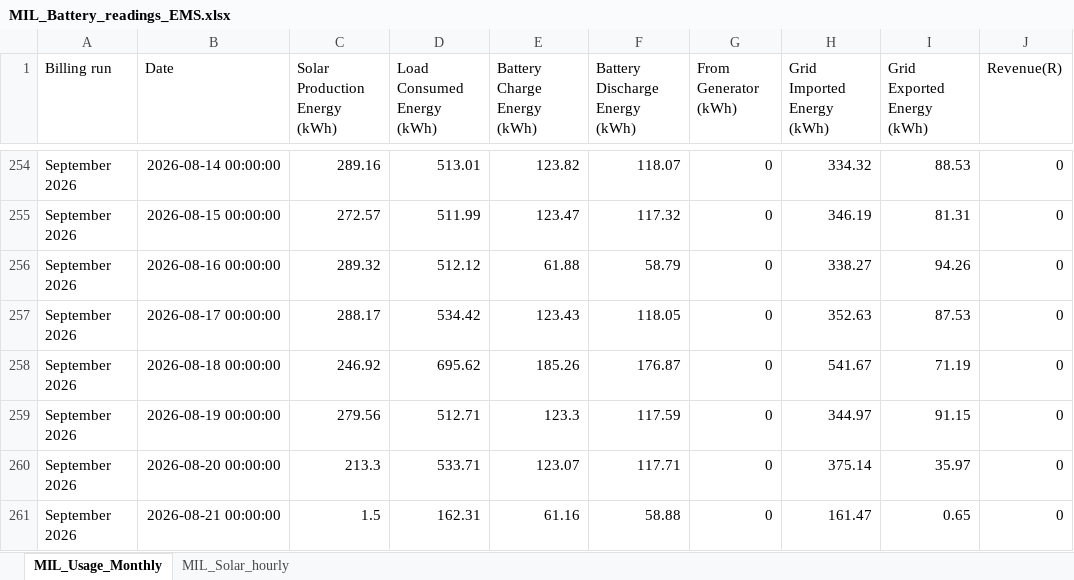
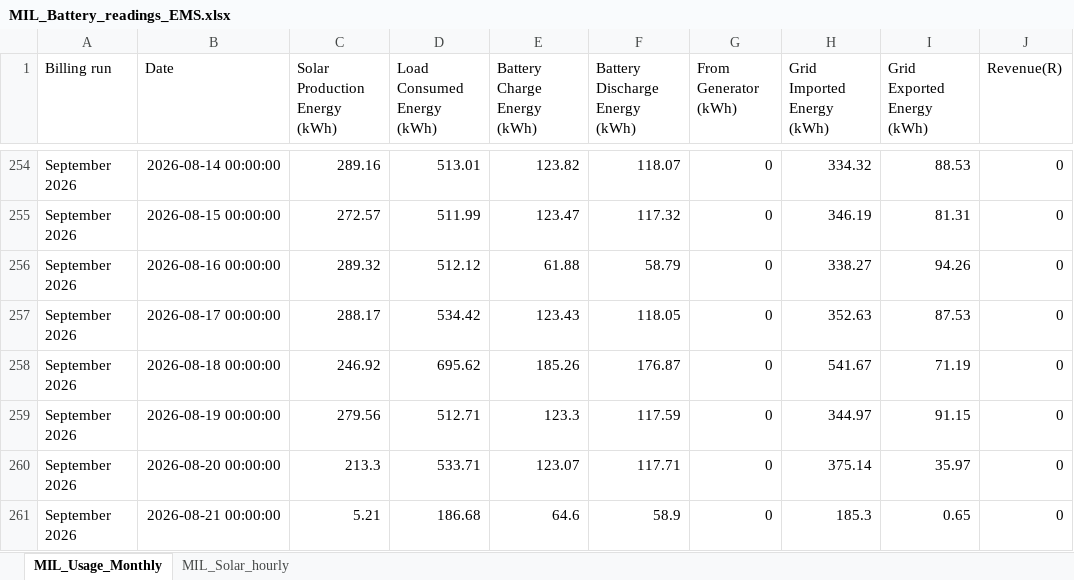
Before and after one commit to ruanvanheerden97/voltano-millenial-billing, an Excel workbook: MIL_Battery_readings_EMS.xlsx, sheet MIL_Usage_Monthly, drawn as a sheet; only a part is shown, gaps mark what is left out; values as stored, in another font and other column widths than the file's, no borders; the diff names each change by its address in the sheet, - before the commit and + after, or states it on an @@ line.

```diff
--- a/MIL_Battery_readings_EMS.xlsx (sheet MIL_Usage_Monthly)
+++ b/MIL_Battery_readings_EMS.xlsx (sheet MIL_Usage_Monthly)
-C261 (Solar Production Energy (kWh)): 1.5
+C261 (Solar Production Energy (kWh)): 5.21
-D261 (Load Consumed Energy (kWh)): 162.31
+D261 (Load Consumed Energy (kWh)): 186.68
-E261 (Battery Charge Energy (kWh)): 61.16
+E261 (Battery Charge Energy (kWh)): 64.6
-F261 (Battery Discharge Energy (kWh)): 58.88
+F261 (Battery Discharge Energy (kWh)): 58.9
-H261 (Grid Imported Energy (kWh)): 161.47
+H261 (Grid Imported Energy (kWh)): 185.3
```
Also changed, not shown: sheet MIL_Solar_hourly.
